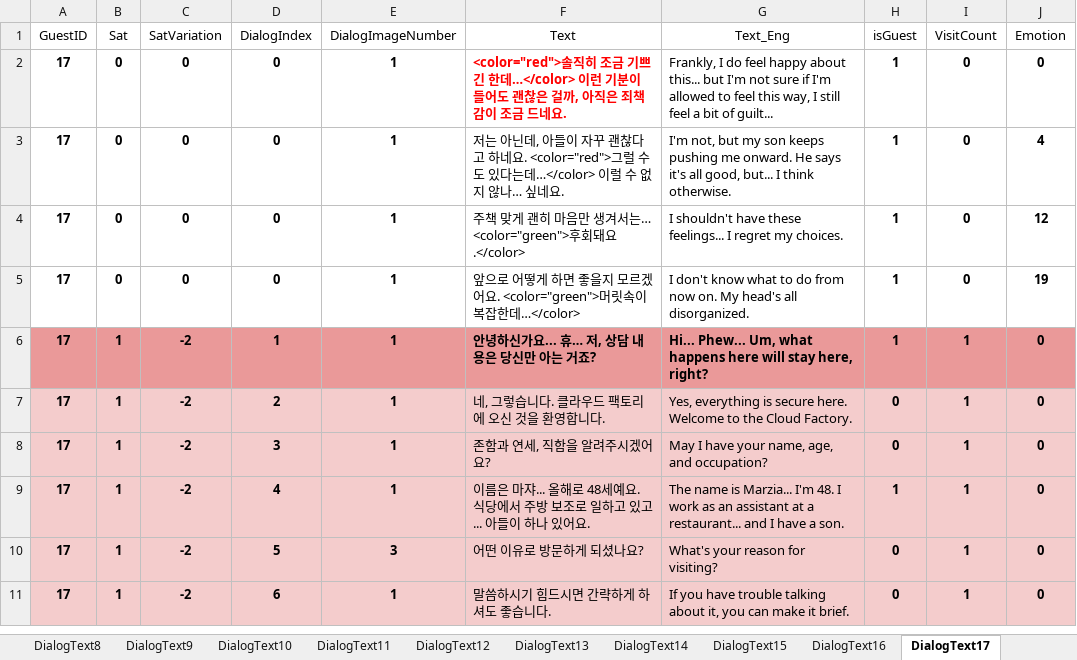
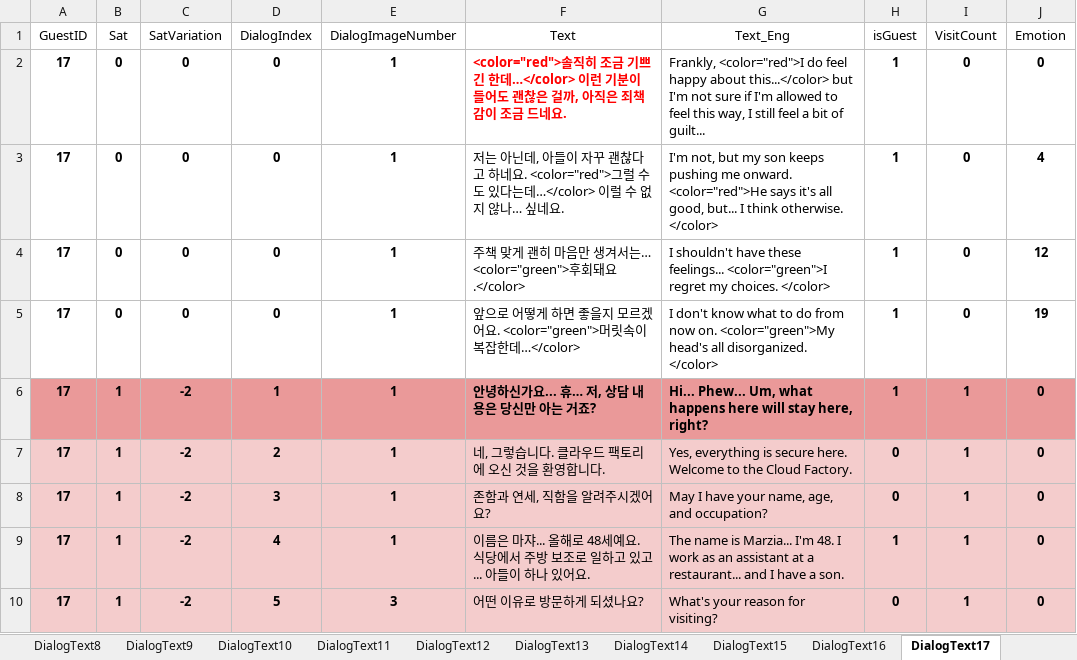
Before and after one commit to EUSTRESS/Cloud-Factory, an Excel workbook: Cloud_Factory/Assets/Scripts/CHS/Scripts/Dialog/DialogDB.xlsx, sheet DialogText17, drawn as a sheet; only a part is shown; the shorter side is filled out with more unchanged rows; values as stored, in another font and other column widths than the file's, no borders; the diff names each change by its address in the sheet, - before the commit and + after, or states it on an @@ line.

```diff
--- a/Cloud_Factory/Assets/Scripts/CHS/Scripts/Dialog/DialogDB.xlsx (sheet DialogText17)
+++ b/Cloud_Factory/Assets/Scripts/CHS/Scripts/Dialog/DialogDB.xlsx (sheet DialogText17)
-G2 (Text_Eng): Frankly, I do feel happy about this... but I'm…
+G2 (Text_Eng): Frankly, <color="red">I do feel happy about this...</color> but I'm…
-G3 (Text_Eng): …me onward. He says it's all good, but... I think otherwise.
+G3 (Text_Eng): …me onward. <color="red">He says it's all good, but... I think otherwise. </color>
-G4 (Text_Eng): …these feelings... I regret my choices.
+G4 (Text_Eng): …these feelings... <color="green">I regret my choices. </color>
-G5 (Text_Eng): …now on. My head's all disorganized.
+G5 (Text_Eng): …now on. <color="green">My head's all disorganized. </color>
```
Also changed, not shown: sheet DialogText9, sheet DialogText6, sheet DialogText12, sheet DialogText2, sheet DialogText11, sheet DialogText7, 13 more sheets, 1 other file.
